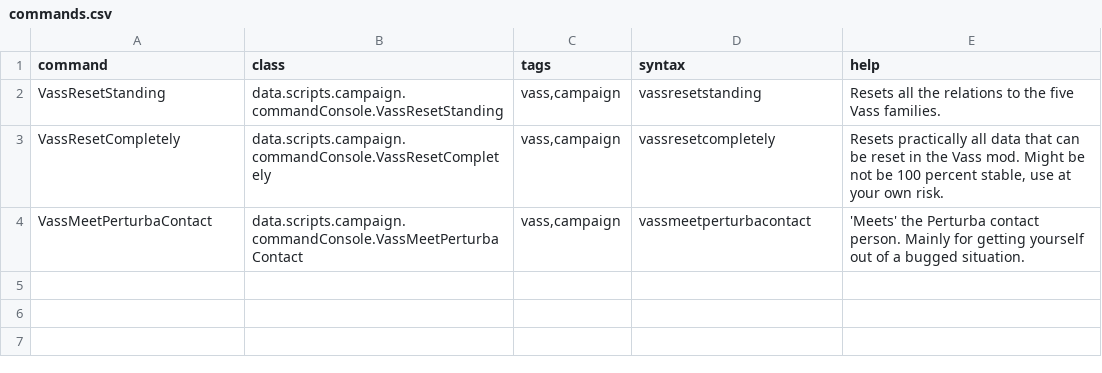
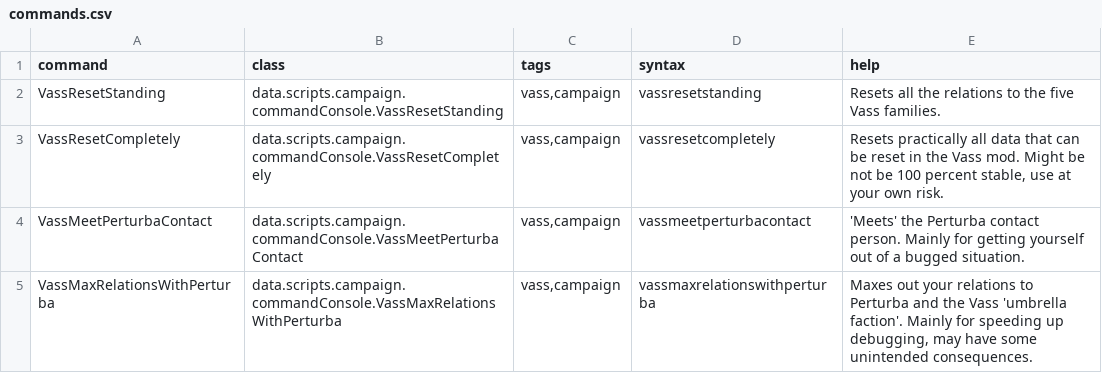
Before and after one commit to Nicke535/the-vass-public, a CSV file: data/console/commands.csv, drawn as a sheet; the diff names each change by its address in the sheet, - before the commit and + after, or states it on an @@ line.

```diff
--- a/data/console/commands.csv
+++ b/data/console/commands.csv
+row 5: VassMaxRelationsWithPerturba | data.scripts.campaign.commandConsole.VassMaxRelationsWithPerturba | vass,campaign | vassmaxrelationswithperturba | Maxes out your relations to Perturba and the Vass 'umbrella faction'. Mainly for speeding up debugging, may have some unintended consequences.
```
Also changed, not shown: data/campaign/submarkets.csv, 14 other files.
